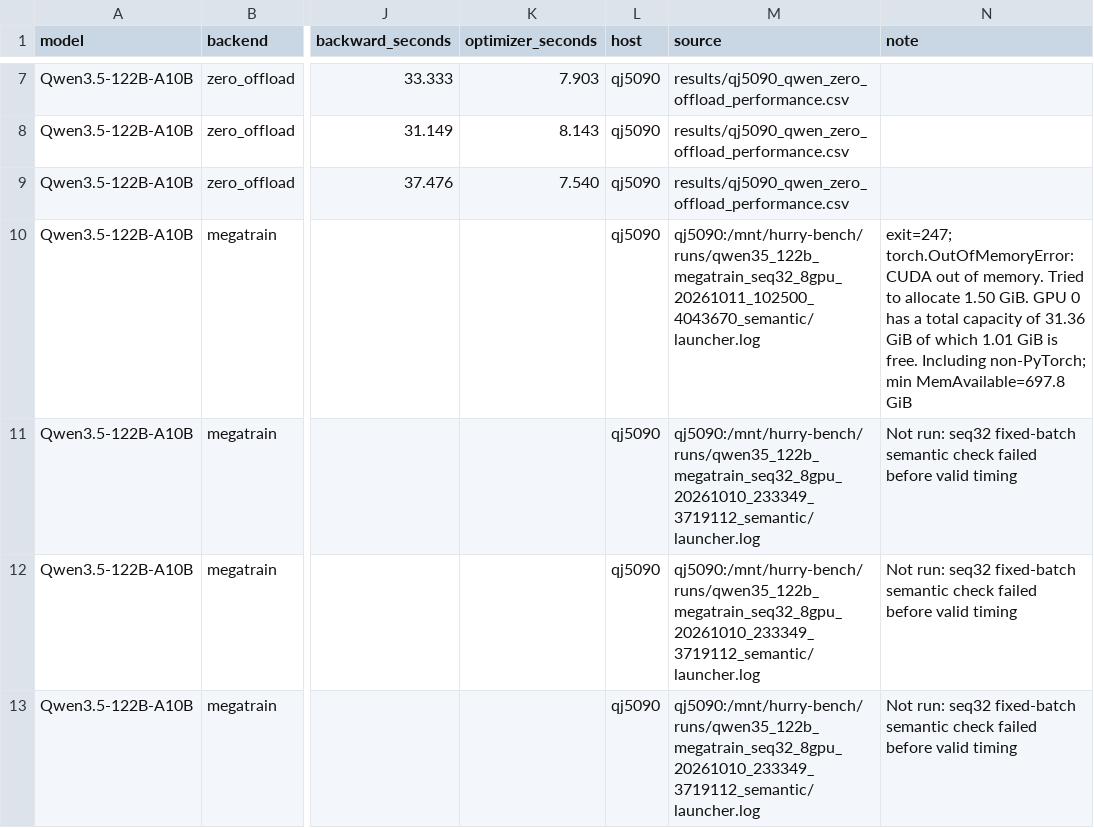
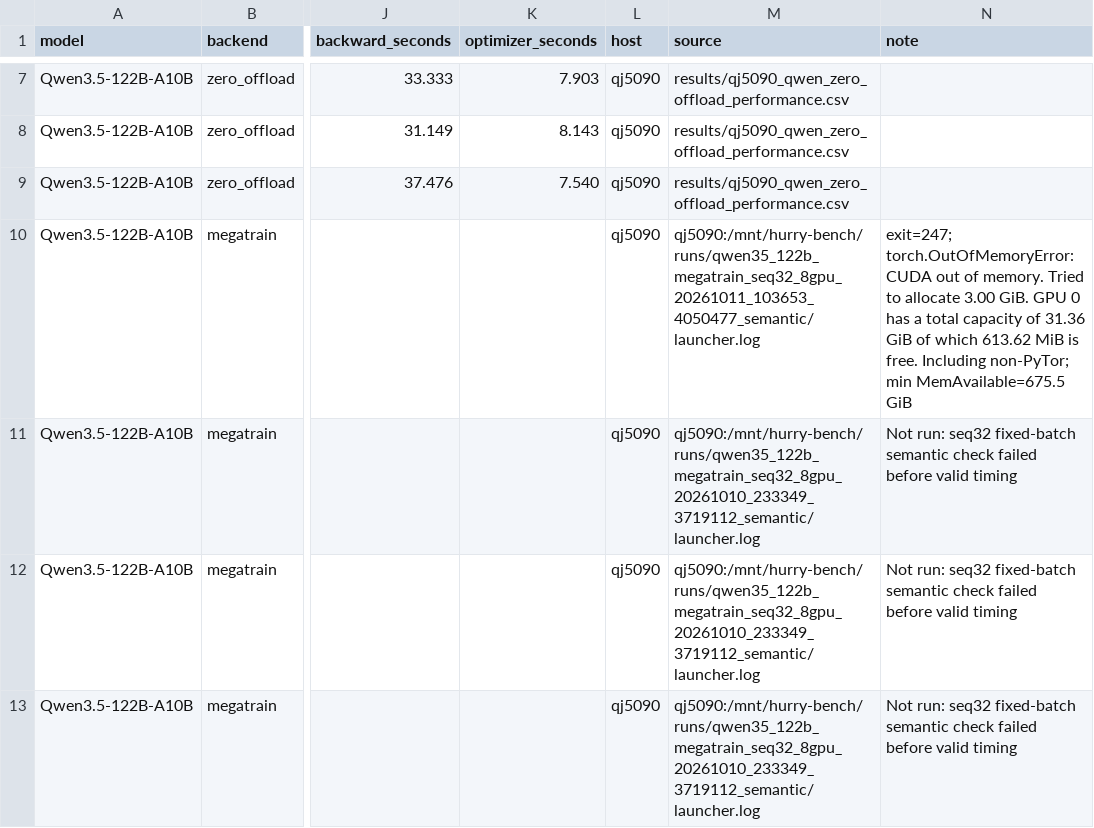
Before and after one commit to yyj6666667/10.10-benchmark, a CSV file: results/qj5090_figure9.csv, drawn as a sheet; only a part is shown, gaps mark what is left out; the diff names each change by its address in the sheet, - before the commit and + after, or states it on an @@ line.

```diff
--- a/results/qj5090_figure9.csv
+++ b/results/qj5090_figure9.csv
-M10 (source): qj5090:/mnt/hurry-bench/runs/qwen35_122b_megatrain_seq32_8gpu_20261011_102500_4043670_semantic/launcher.log
+M10 (source): qj5090:/mnt/hurry-bench/runs/qwen35_122b_megatrain_seq32_8gpu_20261011_103653_4050477_semantic/launcher.log
-N10 (note): …to allocate 1.50 GiB. GPU 0 has a total capacity of 31.36 GiB of which 1.01 GiB is free. Including non-PyTorch; min MemAvailable=697.8 GiB
+N10 (note): …to allocate 3.00 GiB. GPU 0 has a total capacity of 31.36 GiB of which 613.62 MiB is free. Including non-PyTor; min MemAvailable=675.5 GiB
```
Also changed, not shown: results/qj5090_megatrain_case_status.csv.
